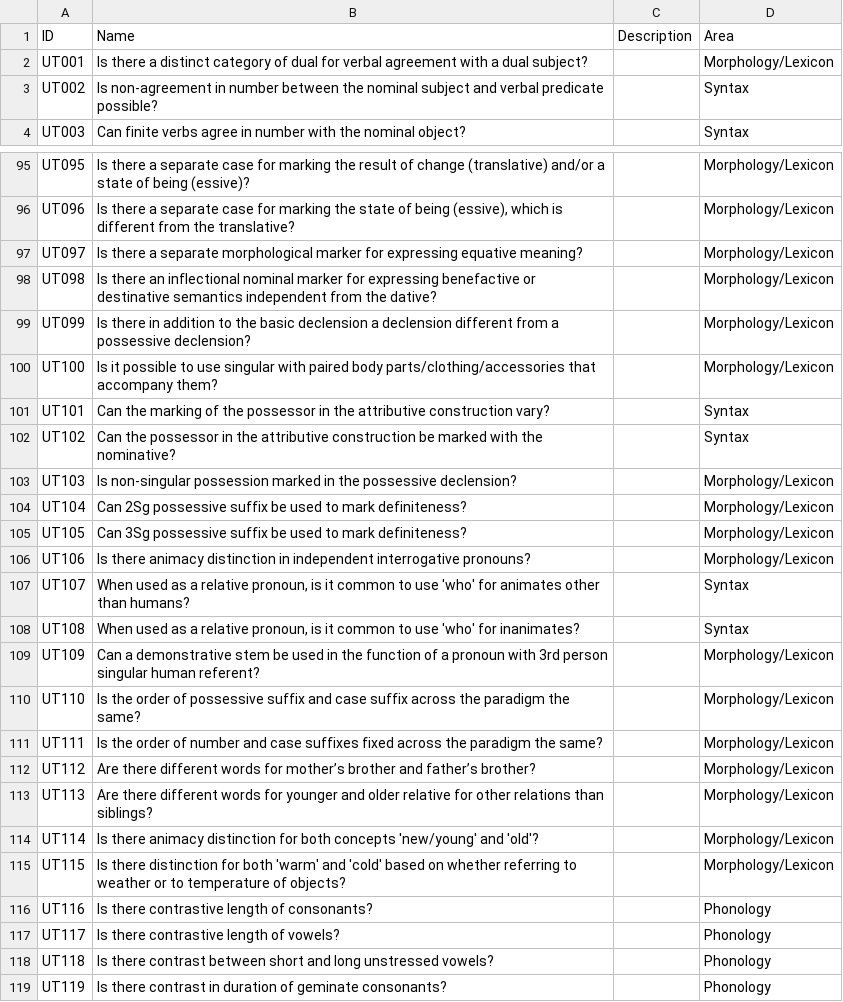
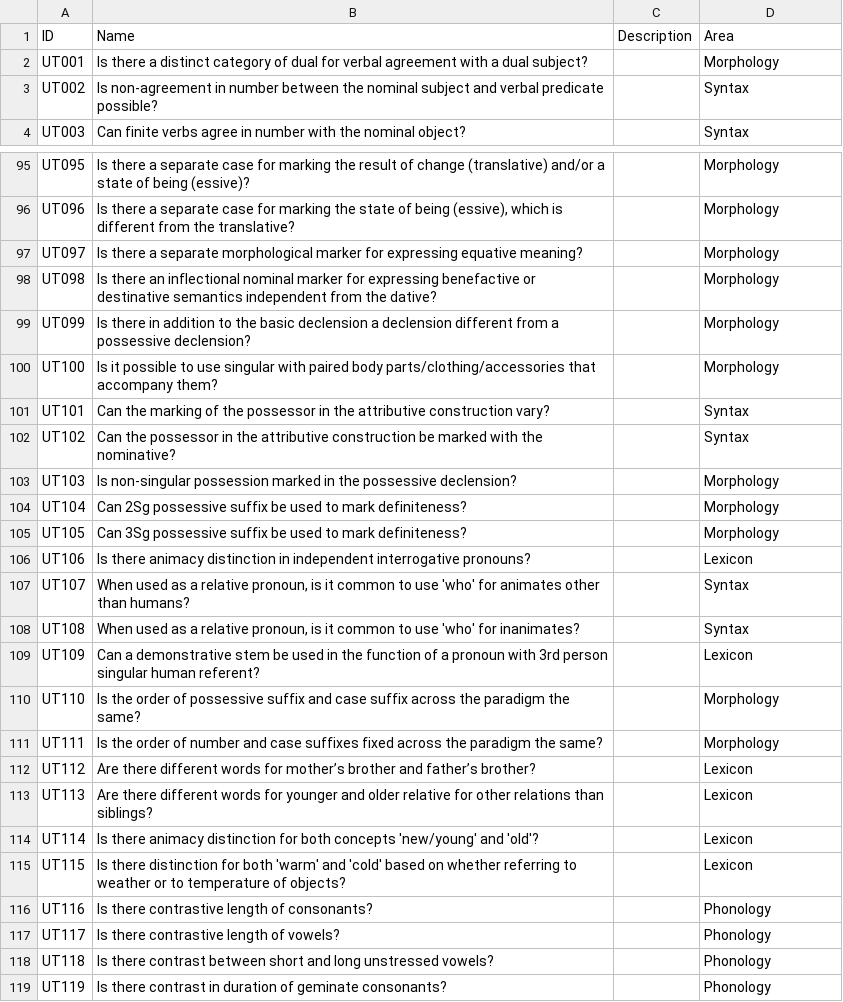
Before and after one commit to cldf-datasets/uratyp, a CSV file: cldf/parameters.csv, drawn as a sheet; only a part is shown, gaps mark what is left out; the diff covers the shown part only; the diff names each change by its address in the sheet, - before the commit and + after, or states it on an @@ line.

Commit message:
split morphology and lexicon

```diff
--- a/cldf/parameters.csv
+++ b/cldf/parameters.csv
-D2 (Area): Morphology/Lexicon
+D2 (Area): Morphology
-D95:D100 (Area): Morphology/Lexicon
+D95:D100 (Area): Morphology
-D103:D105 (Area): Morphology/Lexicon
+D103:D105 (Area): Morphology
-D106 (Area): Morphology/Lexicon
+D106 (Area): Lexicon
-D109 (Area): Morphology/Lexicon
+D109 (Area): Lexicon
-D110:D111 (Area): Morphology/Lexicon
+D110:D111 (Area): Morphology
-D112:D115 (Area): Morphology/Lexicon
+D112:D115 (Area): Lexicon
```
Also changed, not shown: 43 edited cells elsewhere in this file, cldf/languages.csv, raw/Languages.csv, 2 other files.
